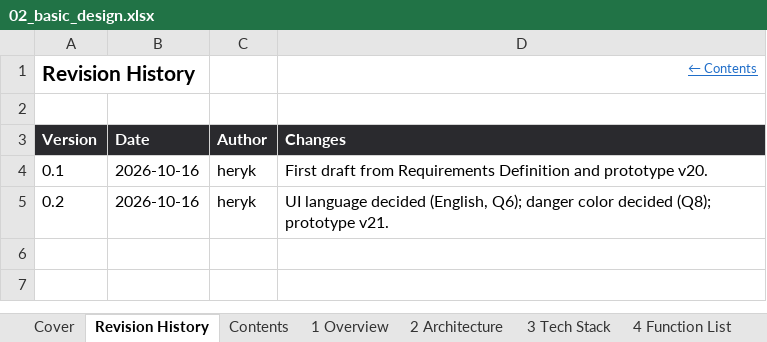
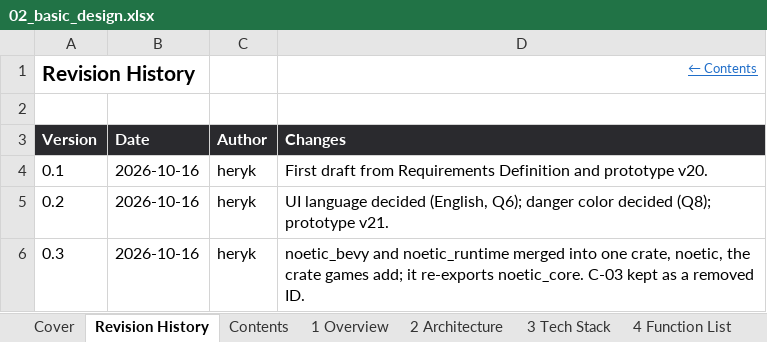
Before and after one commit to Heryk13/noetic, an Excel workbook: docs/02_basic_design.xlsx, sheet Revision History, drawn as a sheet; values as stored, in another font and other column widths than the file's, no borders; the diff names each change by its address in the sheet, - before the commit and + after, or states it on an @@ line.

```diff
--- a/docs/02_basic_design.xlsx (sheet Revision History)
+++ b/docs/02_basic_design.xlsx (sheet Revision History)
+row 6: 0.3 | 2026-10-16 | heryk | noetic_bevy and noetic_runtime merged into one crate, noetic, the crate games add; it re-exports noetic_core. C-03 kept as a removed ID.
```
Also changed, not shown: sheet 2 Architecture, sheet Cover, sheet 3 Tech Stack, sheet 1 Overview, charts or pictures, docs/04_internal_design.xlsx, docs/05_detailed_design.xlsx, 17 other files.
